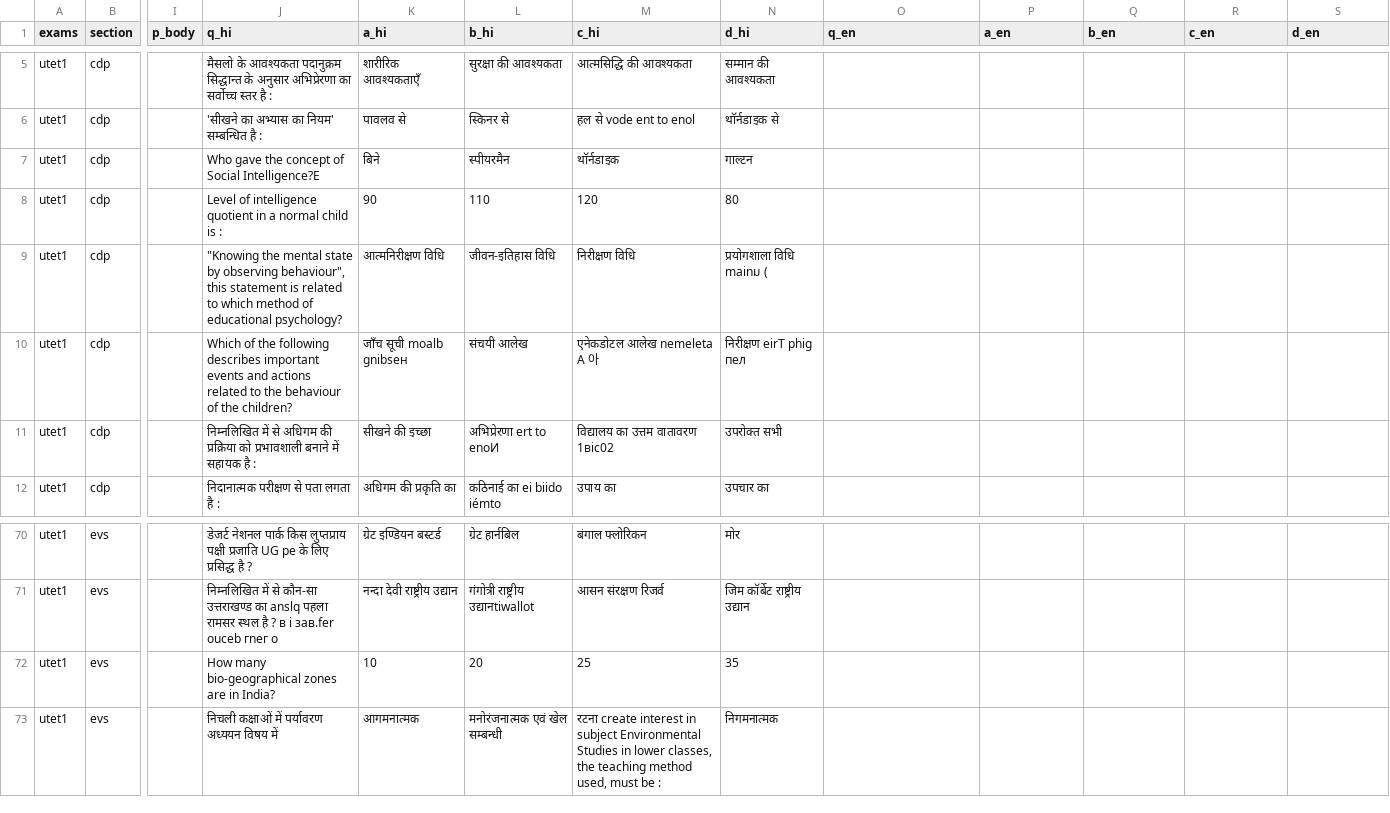
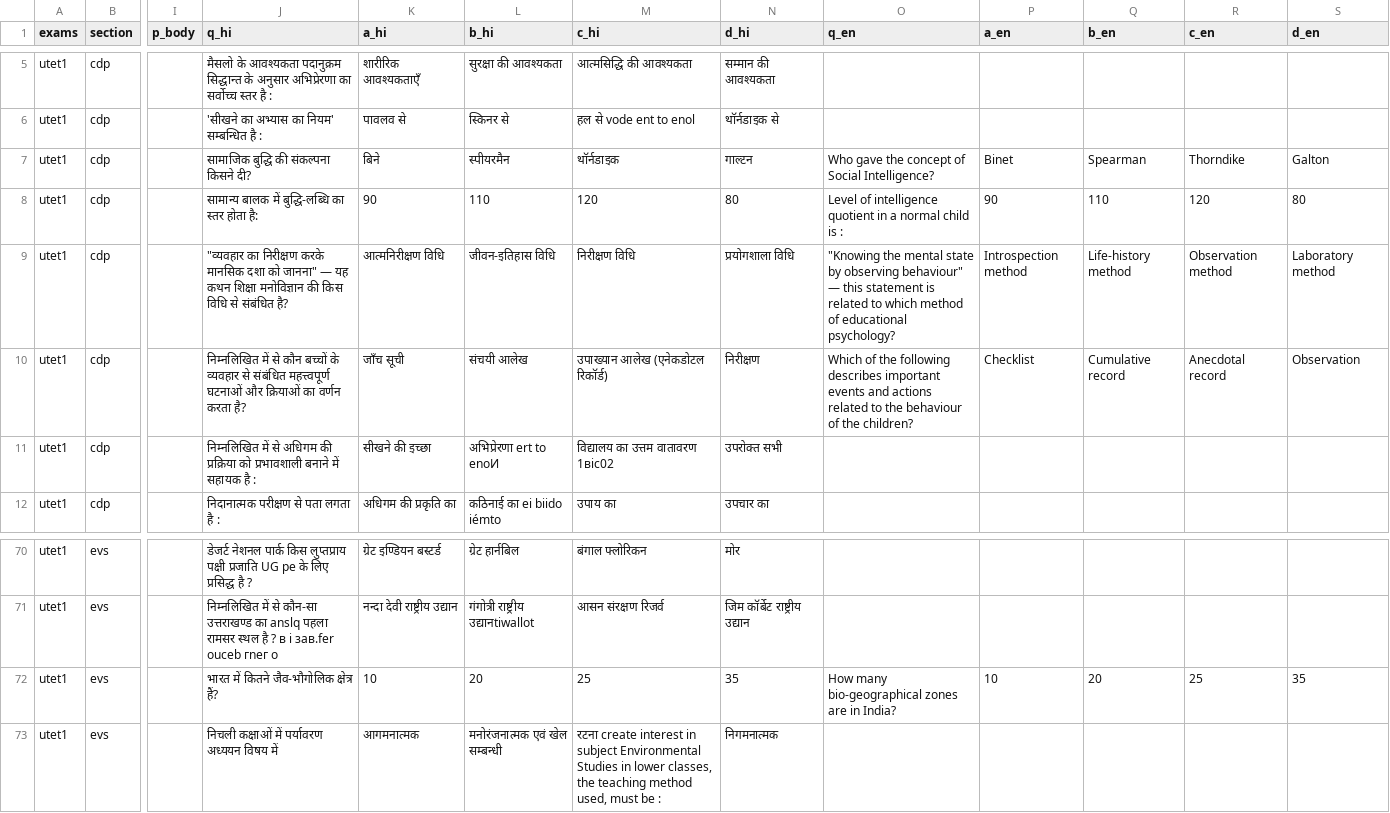
Before and after one commit to sherawali/tet, a CSV file: content/q_utet2025.csv, drawn as a sheet; only a part is shown, gaps mark what is left out; the diff covers the shown part only; the diff names each change by its address in the sheet, - before the commit and + after, or states it on an @@ line.

Commit message:
translate: 188 English-only questions ka Hindi anuwad — ab bilingual (CTET Dec 2018 + UTET)
Co-authored-by: arena-agent <297053741+arena-agent@users.noreply.github.com>

```diff
--- a/content/q_utet2025.csv
+++ b/content/q_utet2025.csv
-J7 (q_hi): Who gave the concept of Social Intelligence?Е
+J7 (q_hi): सामाजिक बुद्धि की संकल्पना किसने दी?
-O7 (q_en): (empty)
+O7 (q_en): Who gave the concept of Social Intelligence?
-P7 (a_en): (empty)
+P7 (a_en): Binet
-Q7 (b_en): (empty)
+Q7 (b_en): Spearman
-R7 (c_en): (empty)
+R7 (c_en): Thorndike
-S7 (d_en): (empty)
+S7 (d_en): Galton
-J8 (q_hi): Level of intelligence quotient in a normal child is :
+J8 (q_hi): सामान्य बालक में बुद्धि-लब्धि का स्तर होता है:
-O8 (q_en): (empty)
+O8 (q_en): Level of intelligence quotient in a normal child is :
-P8 (a_en): (empty)
+P8 (a_en): 90
-Q8 (b_en): (empty)
+Q8 (b_en): 110
-R8 (c_en): (empty)
+R8 (c_en): 120
-S8 (d_en): (empty)
+S8 (d_en): 80
-J9 (q_hi): "Knowing the mental state by observing behaviour", this statement is related to which method of educational psychology?
+J9 (q_hi): "व्यवहार का निरीक्षण करके मानसिक दशा को जानना" — यह कथन शिक्षा मनोविज्ञान की किस विधि से संबंधित है?
-N9 (d_hi): प्रयोगशाला विधि mainม (
+N9 (d_hi): प्रयोगशाला विधि
-O9 (q_en): (empty)
+O9 (q_en): "Knowing the mental state by observing behaviour" — this statement is related to which method of educational psychology?
-P9 (a_en): (empty)
+P9 (a_en): Introspection method
-Q9 (b_en): (empty)
+Q9 (b_en): Life-history method
-R9 (c_en): (empty)
+R9 (c_en): Observation method
-S9 (d_en): (empty)
+S9 (d_en): Laboratory method
-J10 (q_hi): Which of the following describes important events and actions related to the behaviour of the children?
+J10 (q_hi): निम्नलिखित में से कौन बच्चों के व्यवहार से संबंधित महत्त्वपूर्ण घटनाओं और क्रियाओं का वर्णन करता है?
-K10 (a_hi): जाँच सूची moalb gnibsен
+K10 (a_hi): जाँच सूची
-M10 (c_hi): एनेकडोटल आलेख nemeleta А 아
+M10 (c_hi): उपाख्यान आलेख (एनेकडोटल रिकॉर्ड)
-N10 (d_hi): निरीक्षण eirT phig пел
+N10 (d_hi): निरीक्षण
-O10 (q_en): (empty)
+O10 (q_en): Which of the following describes important events and actions related to the behaviour of the children?
-P10 (a_en): (empty)
+P10 (a_en): Checklist
-Q10 (b_en): (empty)
+Q10 (b_en): Cumulative record
-R10 (c_en): (empty)
+R10 (c_en): Anecdotal record
-S10 (d_en): (empty)
+S10 (d_en): Observation
-J72 (q_hi): How many bio-geographical zones are in India?
+J72 (q_hi): भारत में कितने जैव-भौगोलिक क्षेत्र हैं?
-O72 (q_en): (empty)
+O72 (q_en): How many bio-geographical zones are in India?
-P72 (a_en): (empty)
+P72 (a_en): 10
-Q72 (b_en): (empty)
+Q72 (b_en): 20
-R72 (c_en): (empty)
+R72 (c_en): 25
-S72 (d_en): (empty)
+S72 (d_en): 35
```
Also changed, not shown: 98 edited cells elsewhere in this file, 41 other files.
